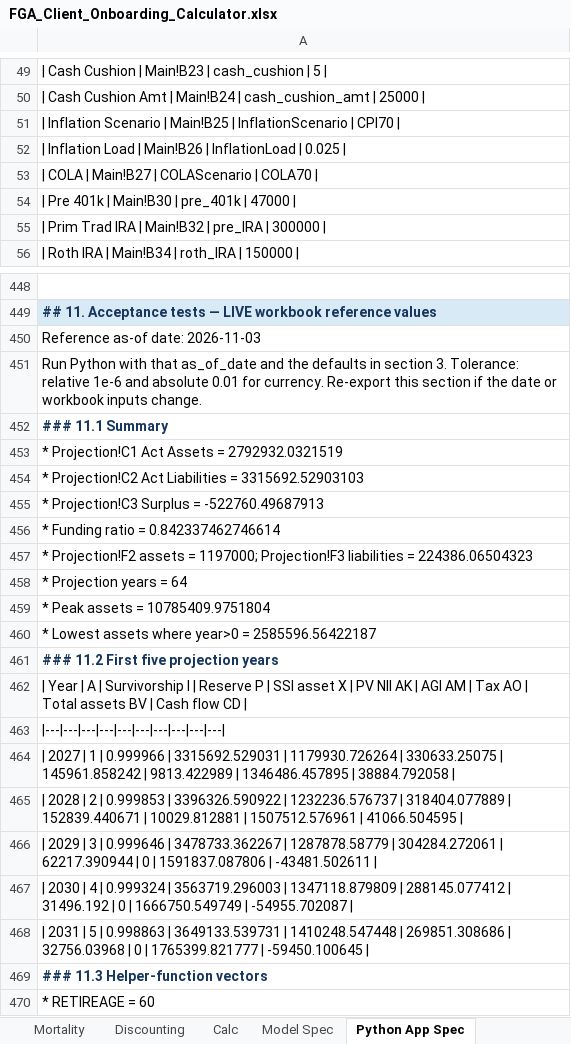
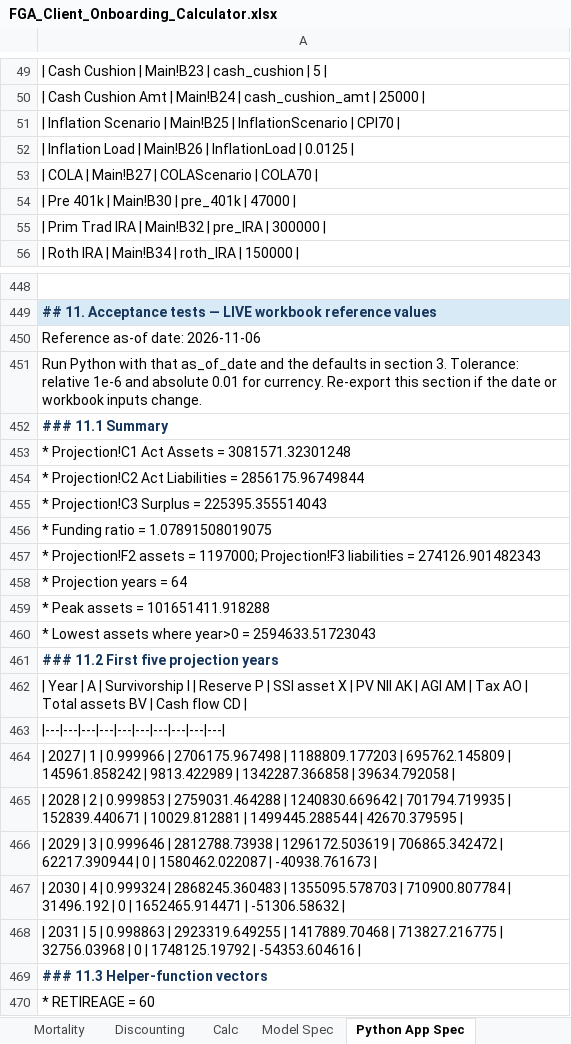
Before and after one commit to 5thgenfinance/FGA_forecaster, an Excel workbook: reference/FGA_Client_Onboarding_Calculator.xlsx, sheet Python App Spec, drawn as a sheet; only a part is shown, gaps mark what is left out; values as stored, in another font and other column widths than the file's, no borders; the diff covers the shown part only; the diff names each change by its address in the sheet, - before the commit and + after, or states it on an @@ line.

```diff
--- a/reference/FGA_Client_Onboarding_Calculator.xlsx (sheet Python App Spec)
+++ b/reference/FGA_Client_Onboarding_Calculator.xlsx (sheet Python App Spec)
-A52: …InflationLoad | 0.025 |
+A52: …InflationLoad | 0.0125 |
-A450: Reference as-of date: 2026-11-03
+A450: Reference as-of date: 2026-11-06
-A453: * Projection!C1 Act Assets = 2792932.0321519
+A453: * Projection!C1 Act Assets = 3081571.32301248
-A454: …Liabilities = 3315692.52903103
+A454: …Liabilities = 2856175.96749844
-A455: * Projection!C3 Surplus = -522760.49687913
+A455: * Projection!C3 Surplus = 225395.355514043
-A456: * Funding ratio = 0.842337462746614
+A456: * Funding ratio = 1.07891508019075
-A457: …liabilities = 224386.06504323
+A457: …liabilities = 274126.901482343
-A459: * Peak assets = 10785409.9751804
+A459: * Peak assets = 101651411.918288
-A460: …year>0 = 2585596.56422187
+A460: …year>0 = 2594633.51723043
-A464: …0.999966 | 3315692.529031 | 1179930.726264 | 330633.25075 | 145961.858242 | 9813.422989 | 1346486.457895 | 38884.792058 |
+A464: …0.999966 | 2706175.967498 | 1188809.177203 | 695762.145809 | 145961.858242 | 9813.422989 | 1342287.366858 | 39634.792058 |
-A465: …0.999853 | 3396326.590922 | 1232236.576737 | 318404.077889 | 152839.440671 | 10029.812881 | 1507512.576961 | 41066.504595 |
+A465: …0.999853 | 2759031.464288 | 1240830.669642 | 701794.719935 | 152839.440671 | 10029.812881 | 1499445.288544 | 42670.379595 |
-A466: …0.999646 | 3478733.362267 | 1287878.58779 | 304284.272061 | 62217.390944 | 0 | 1591837.087806 | -43481.502611 |
+A466: …0.999646 | 2812788.73938 | 1296172.503619 | 706865.342472 | 62217.390944 | 0 | 1580462.022087 | -40938.761673 |
-A467: …0.999324 | 3563719.296003 | 1347118.879809 | 288145.077412 | 31496.192 | 0 | 1666750.549749 | -54955.702087 |
+A467: …0.999324 | 2868245.360483 | 1355095.578703 | 710900.807784 | 31496.192 | 0 | 1652465.914471 | -51306.58632 |
-A468: …0.998863 | 3649133.539731 | 1410248.547448 | 269851.308686 | 32756.03968 | 0 | 1765399.821777 | -59450.100645 |
+A468: …0.998863 | 2923319.649255 | 1417889.70468 | 713827.216775 | 32756.03968 | 0 | 1748125.19792 | -54353.604616 |
```
Also changed, not shown: 8 edited cells elsewhere in this sheet, sheet Projection, sheet Discounting, sheet Retirement Dashboard, sheet Calc, sheet Main, sheet Model Spec, charts or pictures, 5 other files.
